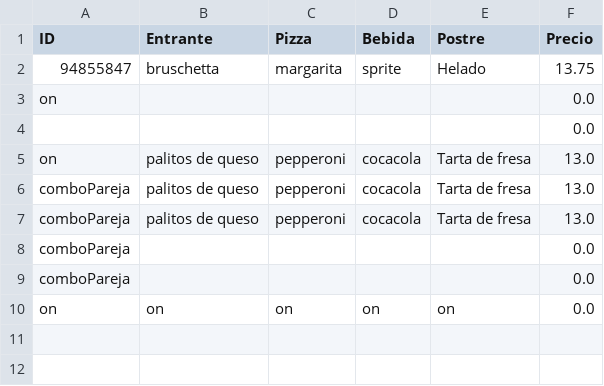
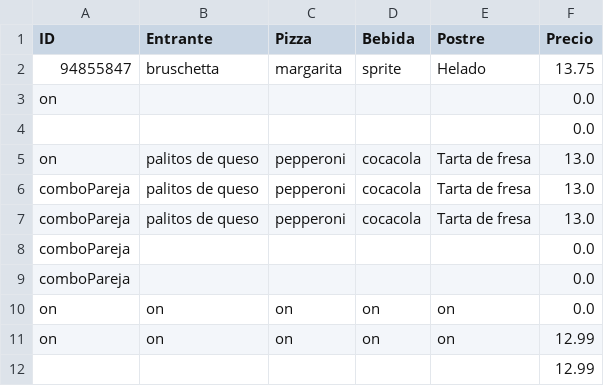
Before and after one commit to AnaLopezP/PatronesEstrEval, a CSV file: menu.csv, drawn as a sheet; the diff names each change by its address in the sheet, - before the commit and + after, or states it on an @@ line.

```diff
--- a/menu.csv
+++ b/menu.csv
+row 11: on | on | on | on | on | 12.99
+row 12:  |  |  |  |  | 12.99
```
Also changed, not shown: 2 other files.
